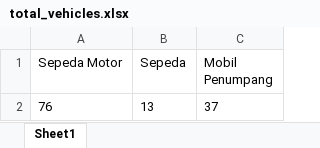
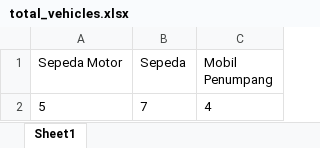
Before and after one commit to qoneqo/cnn_vehicles_counting_and_classification, an Excel workbook: output_xlsx/total_vehicles.xlsx, sheet Sheet1, drawn as a sheet; values as stored, in another font and other column widths than the file's, no borders; removed rows and columns are numbered as before the commit, all else as after; the diff names each change by its address in the sheet, - before the commit and + after, or states it on an @@ line.

```diff
--- a/output_xlsx/total_vehicles.xlsx (sheet Sheet1)
+++ b/output_xlsx/total_vehicles.xlsx (sheet Sheet1)
-row 2: 76 | 13 | 37
+row 2: 5 | 7 | 4
```
Also changed, not shown: 13 other files.
